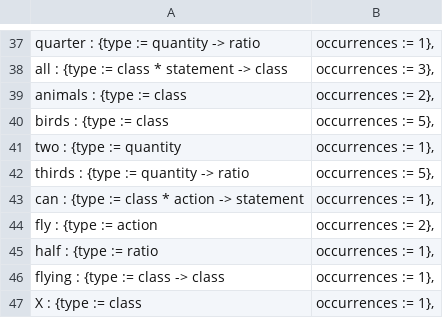
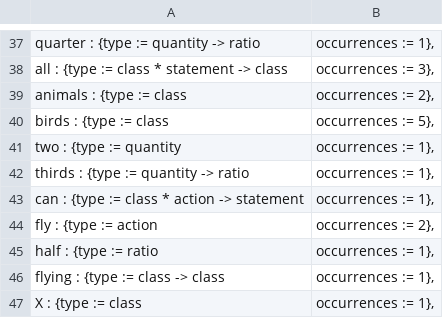
Before and after one commit to rep2rep/robin, a CSV file: tables/Q_table_birds_natlang.csv, drawn as a sheet; only a part is shown, gaps mark what is left out; the diff names each change by its address in the sheet, - before the commit and + after, or states it on an @@ line.

Commit message:
table fix

```diff
--- a/tables/Q_table_birds_natlang.csv
+++ b/tables/Q_table_birds_natlang.csv
-B42: occurrences := 5},
+B42: occurrences := 1},
```
